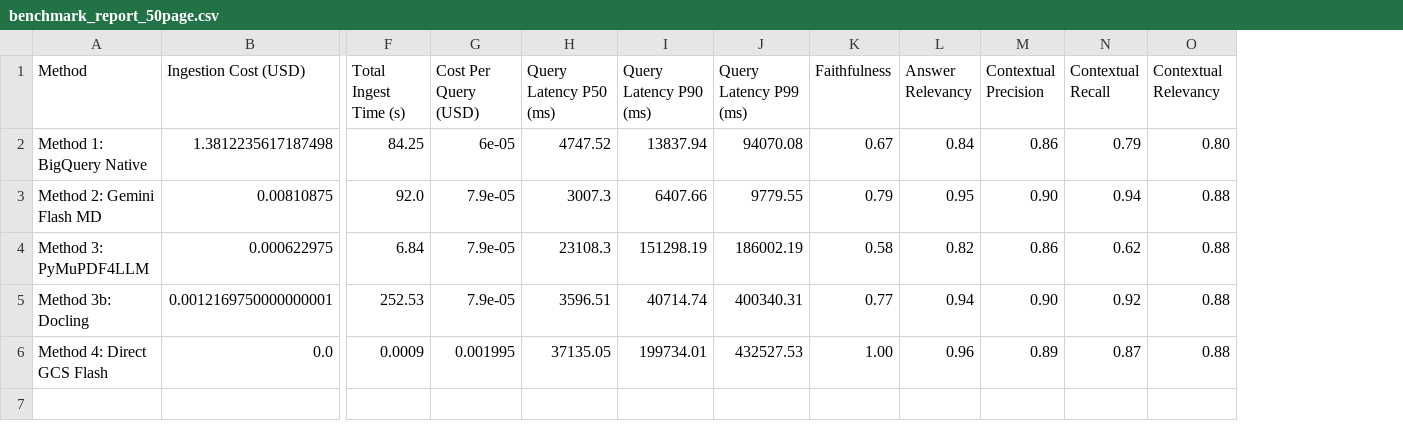
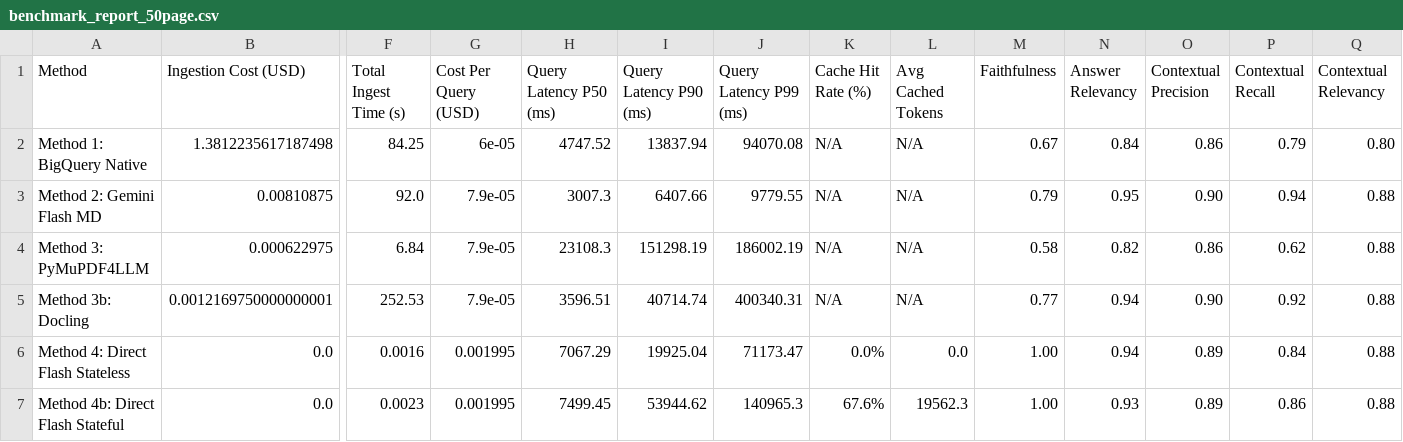
Before and after one commit to rubans/jit-rag-poc, a CSV file: output/benchmark_report_50page.csv, drawn as a sheet; only a part is shown, gaps mark what is left out; removed rows and columns are numbered as before the commit, all else as after; rows hold the shown columns only; the diff names each change by its address in the sheet, - before the commit and + after, or states it on an @@ line.

Commit message:
feat: implement Method 4c explicit caching, 30m TTL, and implicit vs explicit comparative analysis

```diff
--- a/output/benchmark_report_50page.csv
+++ b/output/benchmark_report_50page.csv
+column K (Cache Hit Rate (%)), rows 2-5: all N/A
+column L (Avg Cached Tokens), rows 2-5: all N/A
-row 6: Method 4: Direct GCS Flash | 0.0 | 0.0009 | 0.001995 | 37135.05 | 199734.01 | 432527.53 | 1.00 | 0.96 | 0.89 | 0.87 | 0.88
+row 6: Method 4: Direct Flash Stateless | 0.0 | 0.0016 | 0.001995 | 7067.29 | 19925.04 | 71173.47 | 0.0% | 0.0 | 1.00 | 0.94 | 0.89 | 0.84 | 0.88
+row 7: Method 4b: Direct Flash Stateful | 0.0 | 0.0023 | 0.001995 | 7499.45 | 53944.62 | 140965.3 | 67.6% | 19562.3 | 1.00 | 0.93 | 0.89 | 0.86 | 0.88
```
Also changed, not shown: 16 other files.
